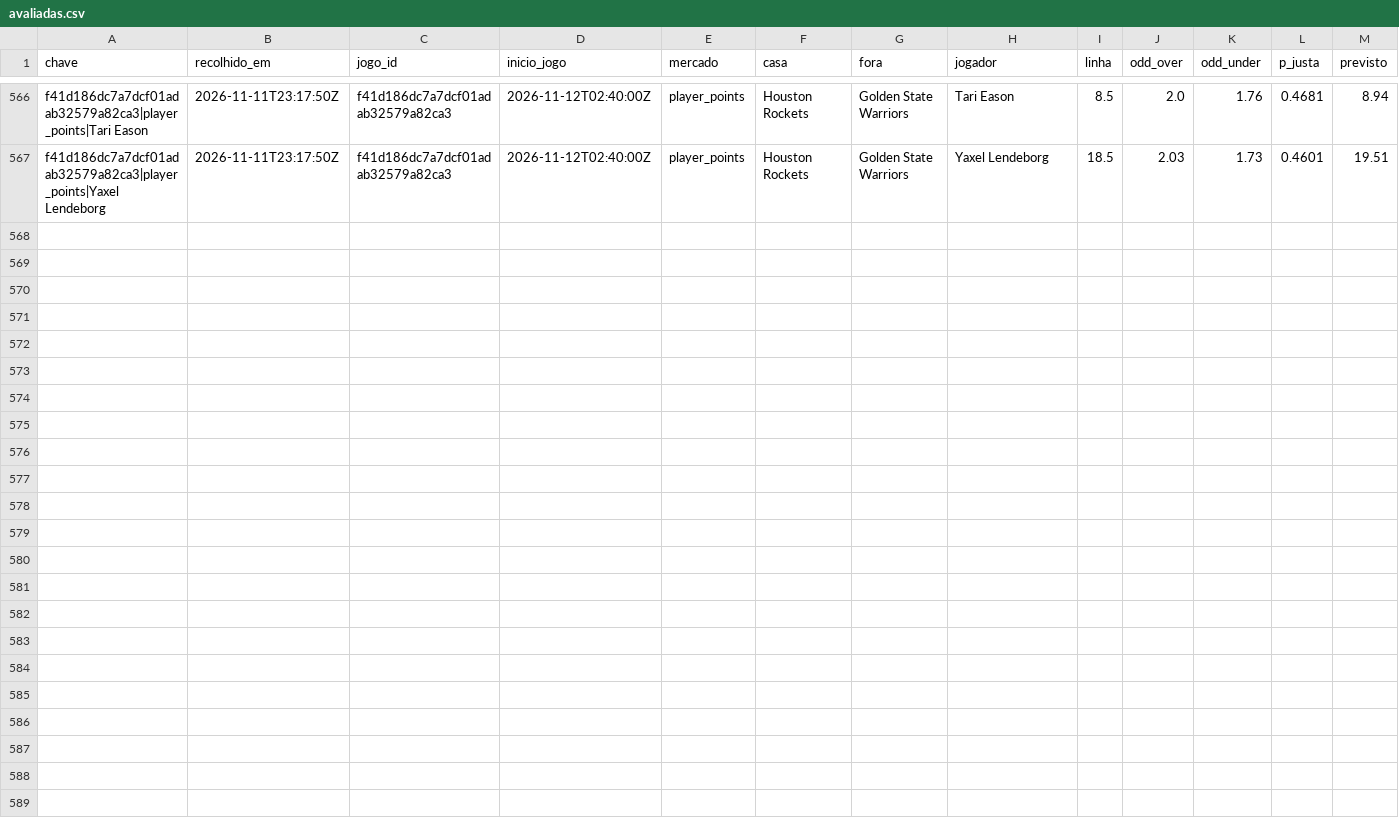
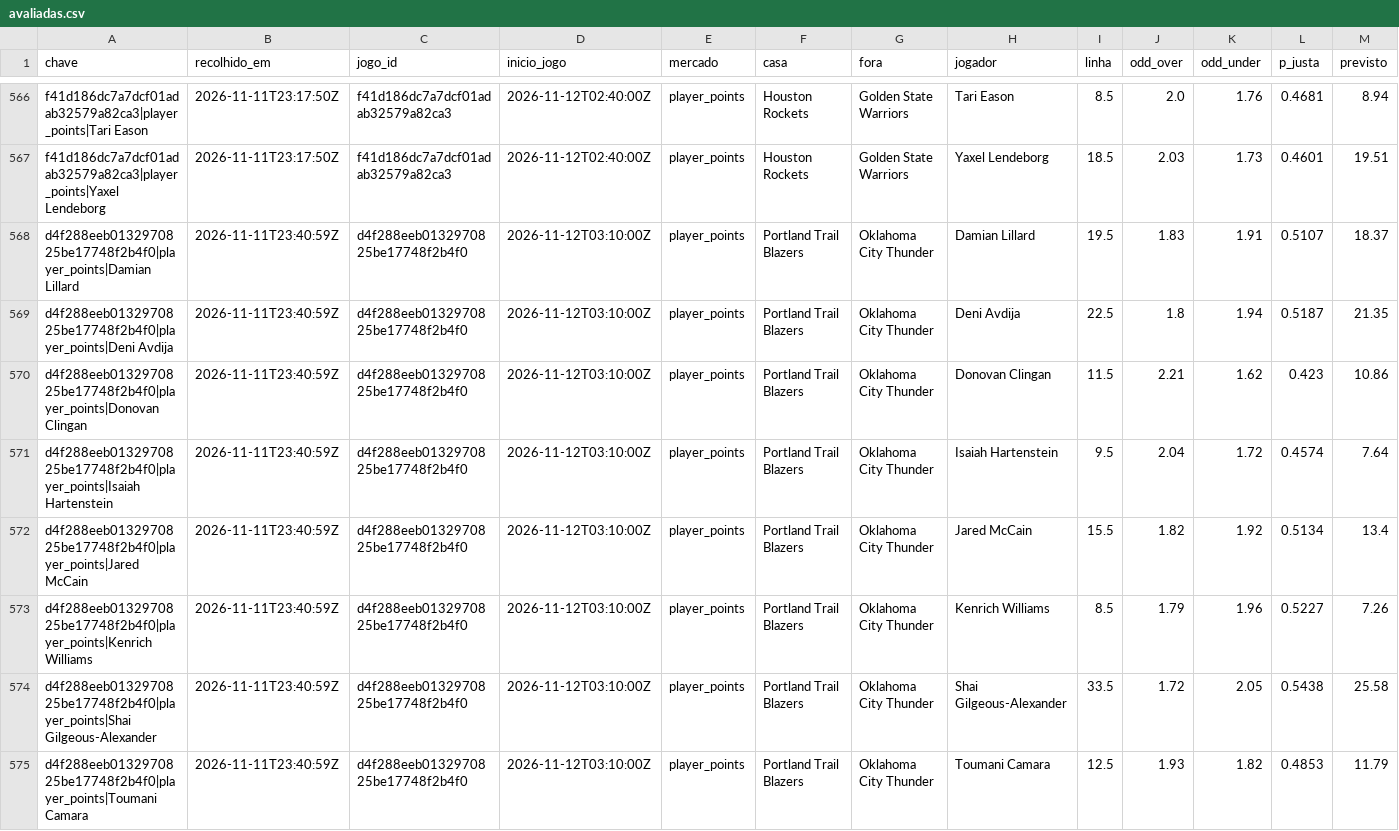
Before and after one commit to gpvrosa-oss/nba-odds, a CSV file: props/avaliadas.csv, drawn as a sheet; only a part is shown, gaps mark what is left out; rows hold the shown columns only; the diff names each change by its address in the sheet, - before the commit and + after, or states it on an @@ line.

```diff
--- a/props/avaliadas.csv
+++ b/props/avaliadas.csv
+row 568: d4f288eeb0132970825be17748f2b4f0|player_points|Damian Lillard | 2026-11-11T23:40:59Z | d4f288eeb0132970825be17748f2b4f0 | 2026-11-12T03:10:00Z | player_points | Portland Trail Blazers | Oklahoma City Thunder | Damian Lillard | 19.5 | 1.83 | 1.91 | 0.5107 | 18.37
+row 569: d4f288eeb0132970825be17748f2b4f0|player_points|Deni Avdija | 2026-11-11T23:40:59Z | d4f288eeb0132970825be17748f2b4f0 | 2026-11-12T03:10:00Z | player_points | Portland Trail Blazers | Oklahoma City Thunder | Deni Avdija | 22.5 | 1.8 | 1.94 | 0.5187 | 21.35
+row 570: d4f288eeb0132970825be17748f2b4f0|player_points|Donovan Clingan | 2026-11-11T23:40:59Z | d4f288eeb0132970825be17748f2b4f0 | 2026-11-12T03:10:00Z | player_points | Portland Trail Blazers | Oklahoma City Thunder | Donovan Clingan | 11.5 | 2.21 | 1.62 | 0.423 | 10.86
+row 571: d4f288eeb0132970825be17748f2b4f0|player_points|Isaiah Hartenstein | 2026-11-11T23:40:59Z | d4f288eeb0132970825be17748f2b4f0 | 2026-11-12T03:10:00Z | player_points | Portland Trail Blazers | Oklahoma City Thunder | Isaiah Hartenstein | 9.5 | 2.04 | 1.72 | 0.4574 | 7.64
+row 572: d4f288eeb0132970825be17748f2b4f0|player_points|Jared McCain | 2026-11-11T23:40:59Z | d4f288eeb0132970825be17748f2b4f0 | 2026-11-12T03:10:00Z | player_points | Portland Trail Blazers | Oklahoma City Thunder | Jared McCain | 15.5 | 1.82 | 1.92 | 0.5134 | 13.4
+row 573: d4f288eeb0132970825be17748f2b4f0|player_points|Kenrich Williams | 2026-11-11T23:40:59Z | d4f288eeb0132970825be17748f2b4f0 | 2026-11-12T03:10:00Z | player_points | Portland Trail Blazers | Oklahoma City Thunder | Kenrich Williams | 8.5 | 1.79 | 1.96 | 0.5227 | 7.26
+row 574: d4f288eeb0132970825be17748f2b4f0|player_points|Shai Gilgeous-Alexander | 2026-11-11T23:40:59Z | d4f288eeb0132970825be17748f2b4f0 | 2026-11-12T03:10:00Z | player_points | Portland Trail Blazers | Oklahoma City Thunder | Shai Gilgeous-Alexander | 33.5 | 1.72 | 2.05 | 0.5438 | 25.58
+row 575: d4f288eeb0132970825be17748f2b4f0|player_points|Toumani Camara | 2026-11-11T23:40:59Z | d4f288eeb0132970825be17748f2b4f0 | 2026-11-12T03:10:00Z | player_points | Portland Trail Blazers | Oklahoma City Thunder | Toumani Camara | 12.5 | 1.93 | 1.82 | 0.4853 | 11.79
```
Also changed, not shown: props/2026-11-11.csv, props/apostas.csv, 8 other files.
